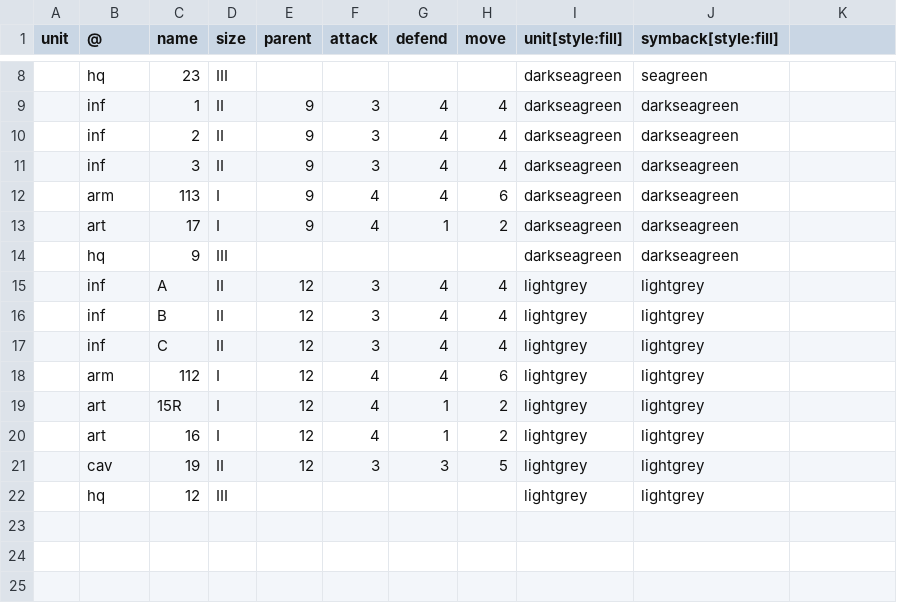
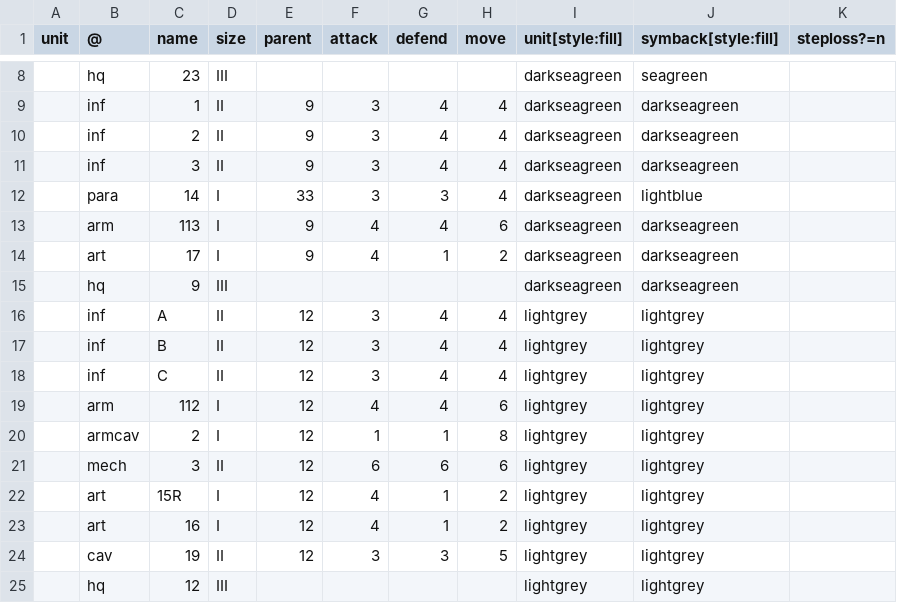
Before and after one commit to lifelike/countersheetsextension, a CSV file: templates/nato_counters.csv, drawn as a sheet; only a part is shown, gaps mark what is left out; the diff names each change by its address in the sheet, - before the commit and + after, or states it on an @@ line.

```diff
--- a/templates/nato_counters.csv
+++ b/templates/nato_counters.csv
-K1: (empty)
+K1: steploss?=n
+row 12:  | para | 14 | I | 33 | 3 | 3 | 4 | darkseagreen | lightblue
+row 20:  | armcav | 2 | I | 12 | 1 | 1 | 8 | lightgrey | lightgrey
+row 21:  | mech | 3 | II | 12 | 6 | 6 | 6 | lightgrey | lightgrey
```
Also changed, not shown: templates/nato_counters_2_sides.csv, 1 other file.
